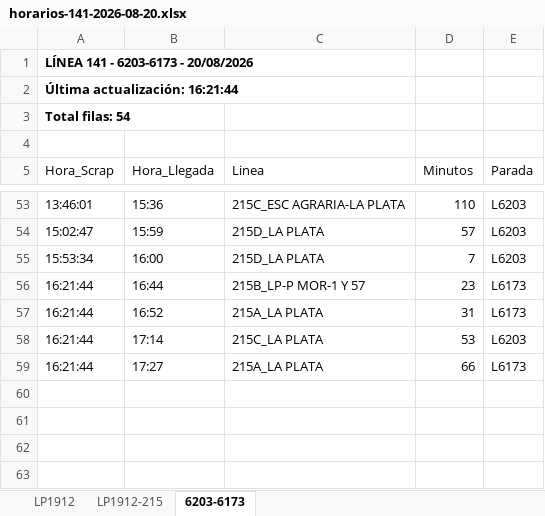
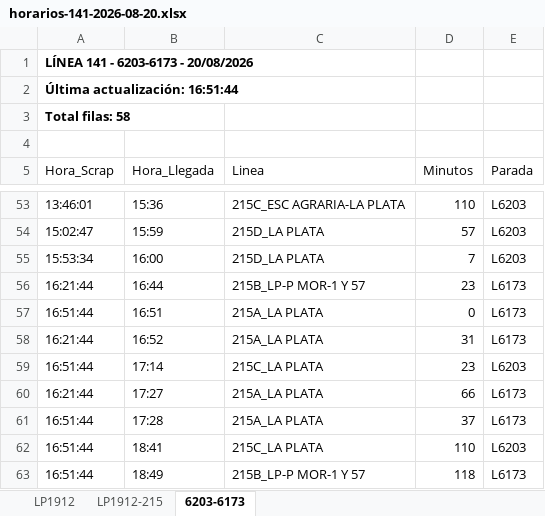
Before and after one commit to palomac00/recolector-cuadradoapp, an Excel workbook: data/horarios-141-2026-08-20.xlsx, sheet 6203-6173, drawn as a sheet; only a part is shown, gaps mark what is left out; values as stored, in another font and other column widths than the file's, no borders; addresses are those after the commit; the diff names each change by its address in the sheet, - before the commit and + after, or states it on an @@ line.

```diff
--- a/data/horarios-141-2026-08-20.xlsx (sheet 6203-6173)
+++ b/data/horarios-141-2026-08-20.xlsx (sheet 6203-6173)
-A2 (Hora_Scrap): Última actualización: 16:21:44
+A2 (Hora_Scrap): Última actualización: 16:51:44
-A3 (Hora_Scrap): Total filas: 54
+A3 (Hora_Scrap): Total filas: 58
+row 57: 16:51:44 | 16:51 | 215A_LA PLATA | 0 | L6173
-A59 (Hora_Scrap): 16:21:44
+A59 (Hora_Scrap): 16:51:44
-D59 (Minutos): 53
+D59 (Minutos): 23
+row 61: 16:51:44 | 17:28 | 215A_LA PLATA | 37 | L6173
+row 62: 16:51:44 | 18:41 | 215C_LA PLATA | 110 | L6203
+row 63: 16:51:44 | 18:49 | 215B_LP-P MOR-1 Y 57 | 118 | L6173
```
Also changed, not shown: sheet LP1912, sheet LP1912-215.
